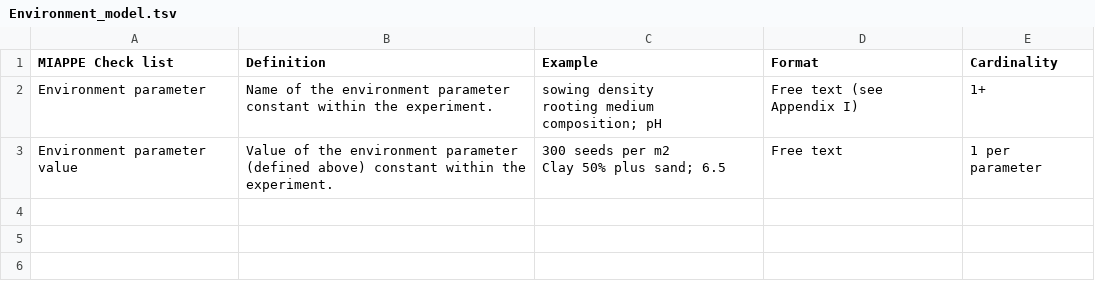
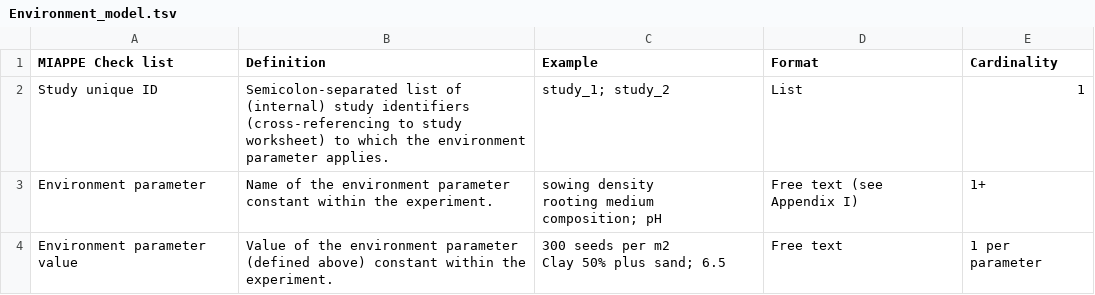
Before and after one commit to aus-plant-phenomics-network/miappe-api-backend, a TSV file: src/metadata/resource/model/Environment_model.tsv, drawn as a sheet.

```diff
--- a/src/metadata/resource/model/Environment_model.tsv
+++ b/src/metadata/resource/model/Environment_model.tsv
@@ -1,2 +1,4 @@
 MIAPPE Check list	Definition	Example	Format	Cardinality
+Study unique ID	"Semicolon-separated list of (internal) study identifiers (cross-referencing to study worksheet) to which the environment parameter applies.
+"	"study_1; study_2	"	List	1
 Environment parameter	Name of the environment parameter constant within the experiment. 	"sowing density
```
Also changed, not shown: src/metadata/resource/model/Event_model.tsv, src/metadata/resource/model/Observation Unit_model.tsv, 8 other files.
